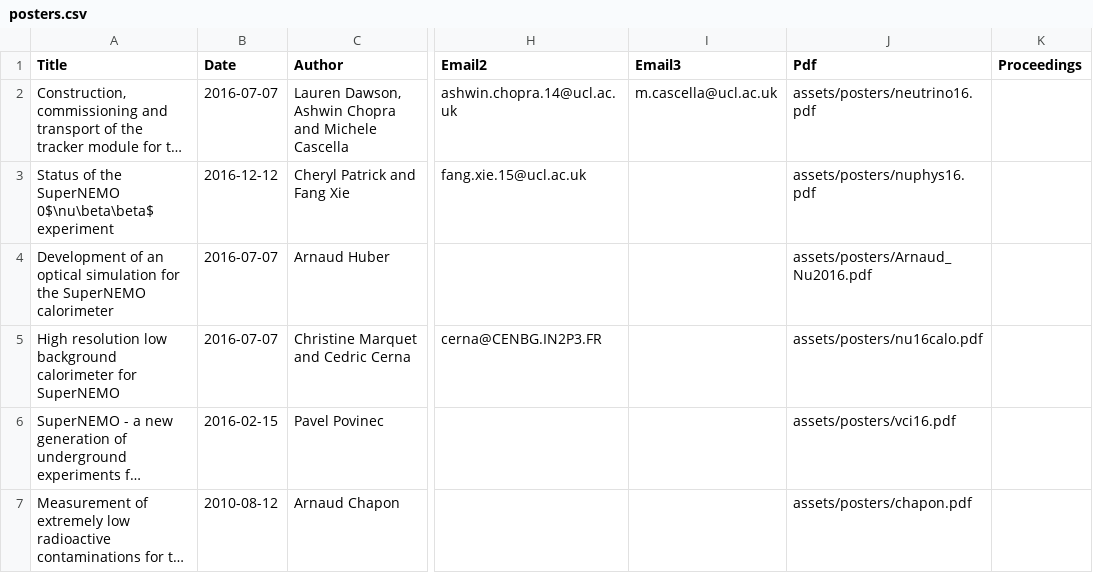
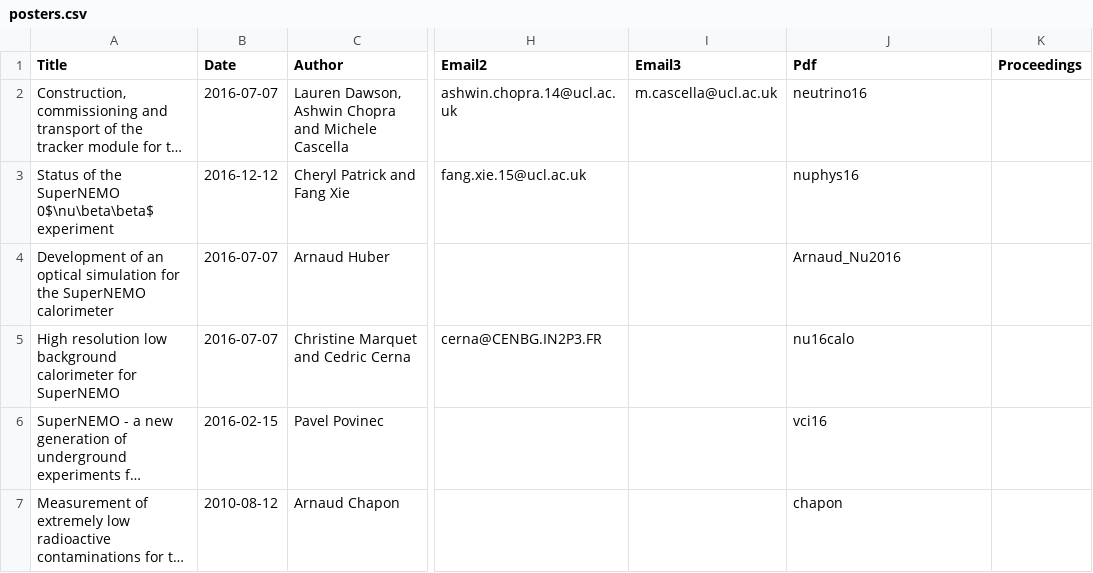
Before and after one commit to cherylepatrick/SuperNEMO-DBD.github.io, a CSV file: _data/posters.csv, drawn as a sheet; only a part is shown, gaps mark what is left out; long unchanged cells end in …; the diff covers the shown part only; the diff names each change by its address in the sheet, - before the commit and + after, or states it on an @@ line.

Commit message:
more posters

```diff
--- a/_data/posters.csv
+++ b/_data/posters.csv
-J2 (Pdf): assets/posters/neutrino16.pdf
+J2 (Pdf): neutrino16
-J3 (Pdf): assets/posters/nuphys16.pdf
+J3 (Pdf): nuphys16
-J4 (Pdf): assets/posters/Arnaud_Nu2016.pdf
+J4 (Pdf): Arnaud_Nu2016
-J5 (Pdf): assets/posters/nu16calo.pdf
+J5 (Pdf): nu16calo
-J6 (Pdf): assets/posters/vci16.pdf
+J6 (Pdf): vci16
-J7 (Pdf): assets/posters/chapon.pdf
+J7 (Pdf): chapon
```
Also changed, not shown: 4 added rows and 2 edited cells elsewhere in this file, _data/talks.csv, 7 other files.
